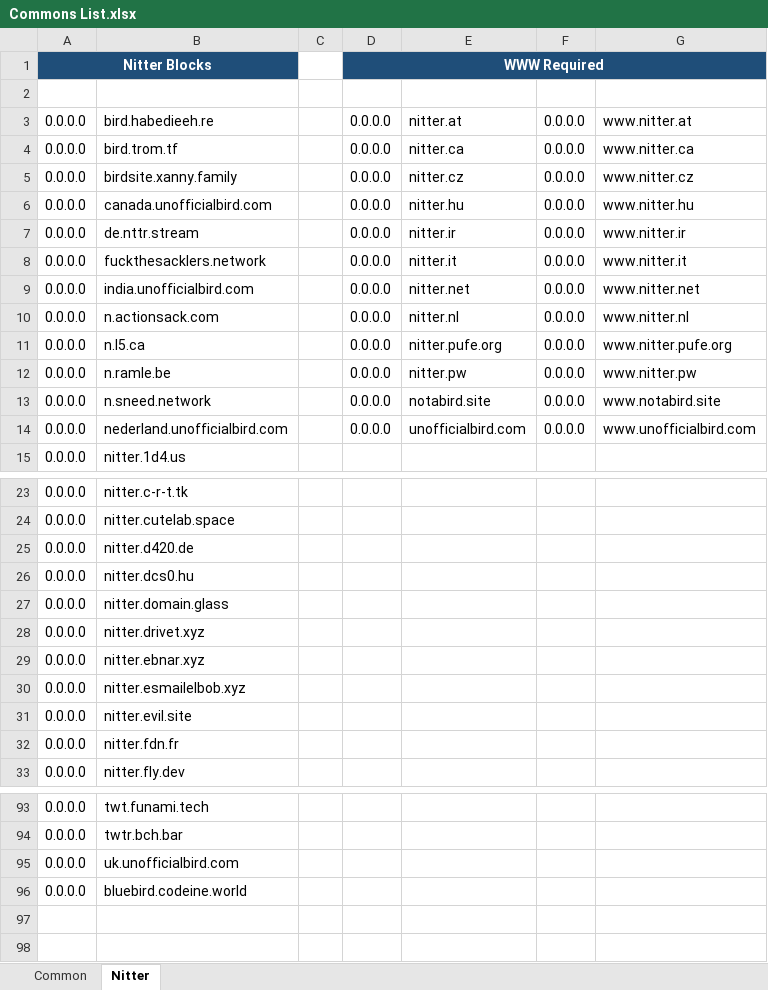
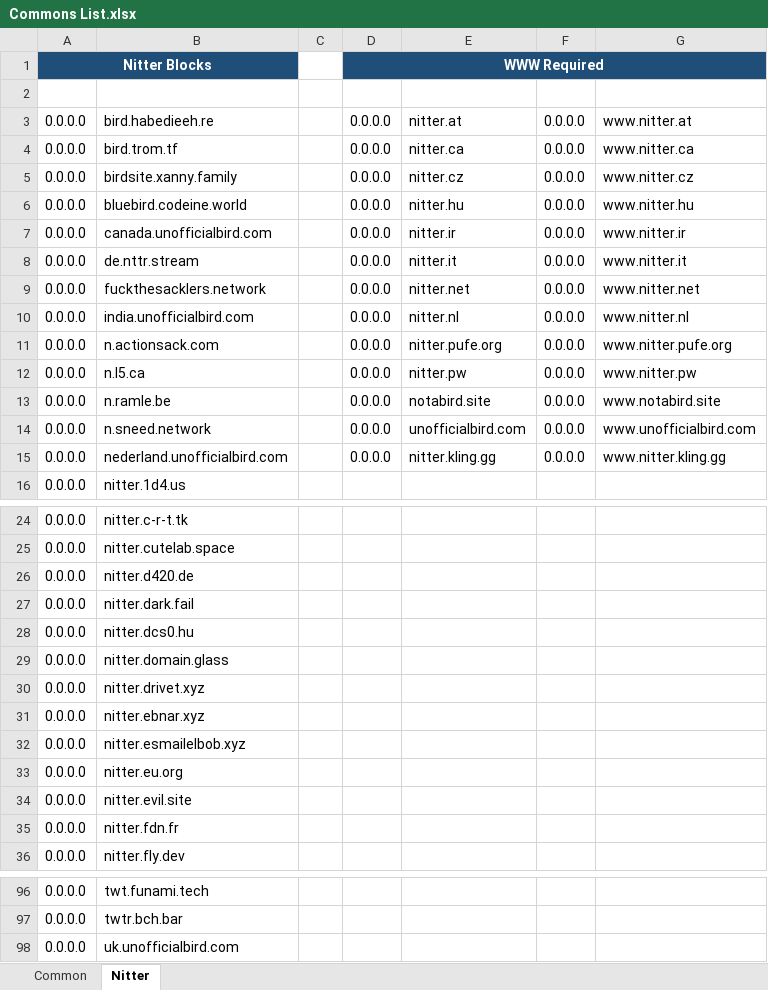
Before and after one commit to sohamlive/Personal-Hosts, an Excel workbook: Sources/Commons List.xlsx, sheet Nitter, drawn as a sheet; only a part is shown, gaps mark what is left out; values as stored, in another font and other column widths than the file's, no borders; removed rows and columns are numbered as before the commit, all else as after; the diff names each change by its address in the sheet, - before the commit and + after, or states it on an @@ line.

```diff
--- a/Sources/Commons List.xlsx (sheet Nitter)
+++ b/Sources/Commons List.xlsx (sheet Nitter)
+row 6: 0.0.0.0 | bluebird.codeine.world |  | 0.0.0.0 | nitter.hu | 0.0.0.0 | www.nitter.hu
-E7: nitter.hu
+E7: nitter.ir
-G7: www.nitter.hu
+G7: www.nitter.ir
-E8: nitter.ir
+E8: nitter.it
-G8: www.nitter.ir
+G8: www.nitter.it
-E9: nitter.it
+E9: nitter.net
-G9: www.nitter.it
+G9: www.nitter.net
-E10: nitter.net
+E10: nitter.nl
-G10: www.nitter.net
+G10: www.nitter.nl
-E11: nitter.nl
+E11: nitter.pufe.org
-G11: www.nitter.nl
+G11: www.nitter.pufe.org
-E12: nitter.pufe.org
+E12: nitter.pw
-G12: www.nitter.pufe.org
+G12: www.nitter.pw
-E13: nitter.pw
+E13: notabird.site
-G13: www.nitter.pw
+G13: www.notabird.site
-E14: notabird.site
+E14: unofficialbird.com
-G14: www.notabird.site
+G14: www.unofficialbird.com
-E15: unofficialbird.com
+E15: nitter.kling.gg
-G15: www.unofficialbird.com
+G15: www.nitter.kling.gg
+row 27: 0.0.0.0 | nitter.dark.fail
+row 33: 0.0.0.0 | nitter.eu.org
-row 96: 0.0.0.0 | bluebird.codeine.world
```
Also changed, not shown: sheet Common, formulas that keep their value, 14 other files.
